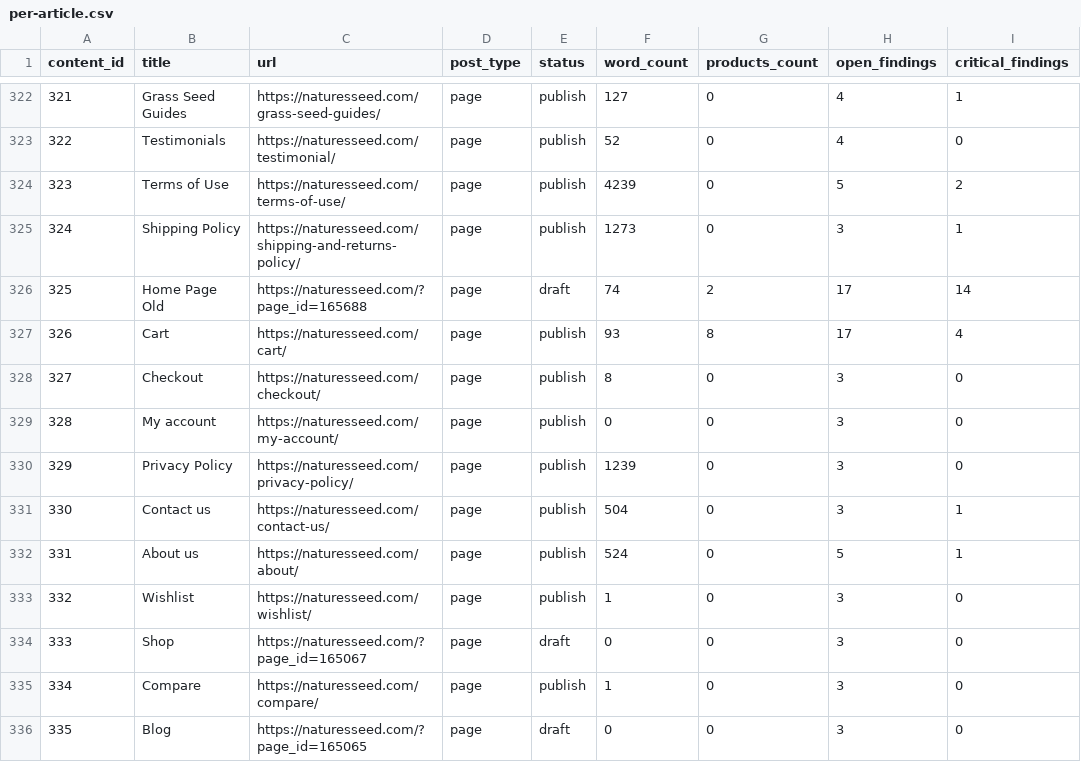
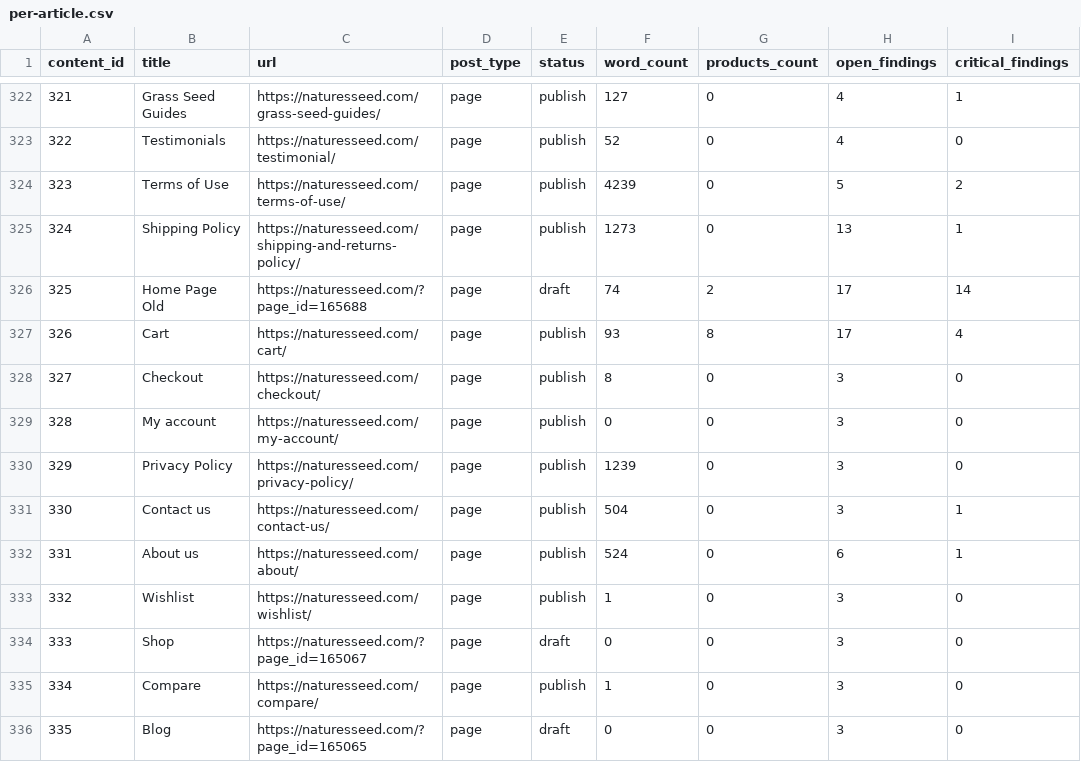
Before and after one commit to GabeNaturesSeed/nature-seed-data, a CSV file: naturesseed-content-pipeline/docs/content-audit/2026-04-27/per-article.csv, drawn as a sheet; only a part is shown, gaps mark what is left out.

```diff
--- a/naturesseed-content-pipeline/docs/content-audit/2026-04-27/per-article.csv
+++ b/naturesseed-content-pipeline/docs/content-audit/2026-04-27/per-article.csv
@@ -324,3 +324,3 @@ content_id,title,url,post_type,status,word_count,products_count,open_findings,cr
 323,Terms of Use,https://naturesseed.com/terms-of-use/,page,publish,4239,0,5,2
-324,Shipping Policy,https://naturesseed.com/shipping-and-returns-policy/,page,publish,1273,0,3,1
+324,Shipping Policy,https://naturesseed.com/shipping-and-returns-policy/,page,publish,1273,0,13,1
 325,Home Page Old,https://naturesseed.com/?page_id=165688,page,draft,74,2,17,14
@@ -331,3 +331,3 @@ content_id,title,url,post_type,status,word_count,products_count,open_findings,cr
 330,Contact us,https://naturesseed.com/contact-us/,page,publish,504,0,3,1
-331,About us,https://naturesseed.com/about/,page,publish,524,0,5,1
+331,About us,https://naturesseed.com/about/,page,publish,524,0,6,1
 332,Wishlist,https://naturesseed.com/wishlist/,page,publish,1,0,3,0
```
Also changed, not shown: naturesseed-content-pipeline/docs/content-audit/2026-04-27/topic-map.csv, 8 other files.
